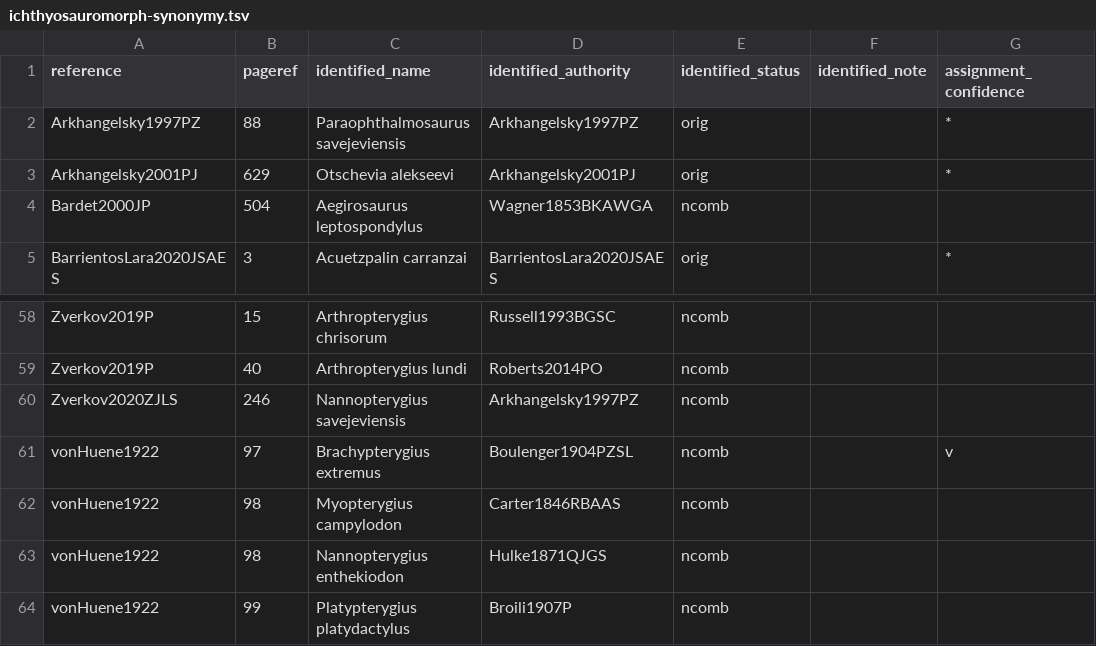
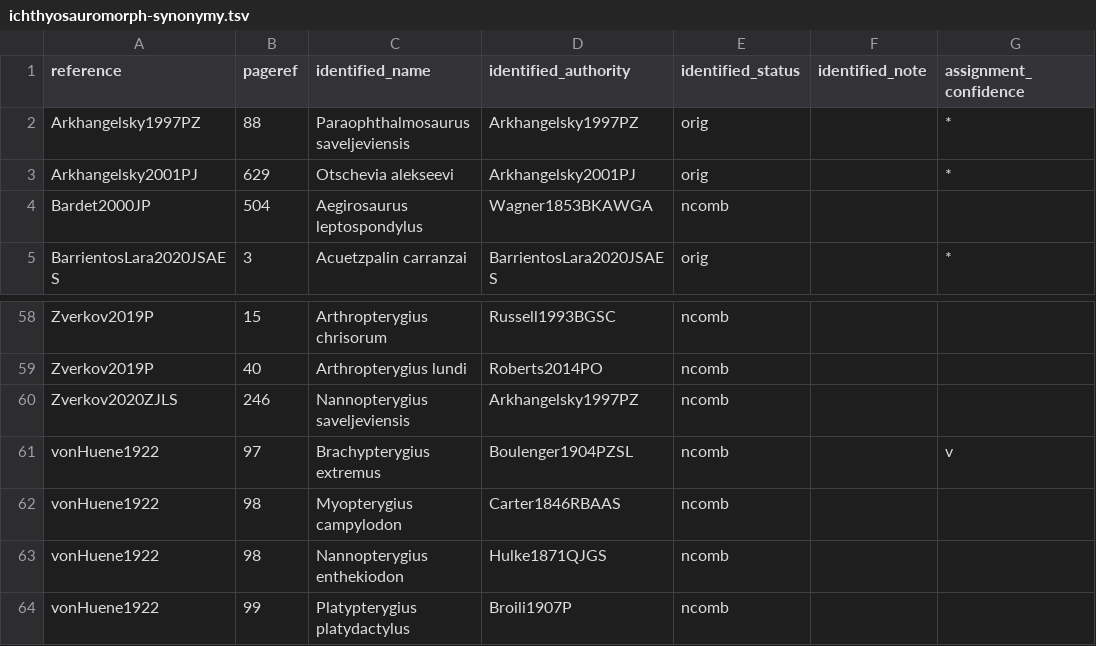
Before and after one commit to benjaminmoon/ichthyosaurs, a TSV file: ichthyosauromorph-taxonomy/ichthyosauromorph-synonymy.tsv, drawn as a sheet; only a part is shown, gaps mark what is left out; the diff names each change by its address in the sheet, - before the commit and + after, or states it on an @@ line.

```diff
--- a/ichthyosauromorph-taxonomy/ichthyosauromorph-synonymy.tsv
+++ b/ichthyosauromorph-taxonomy/ichthyosauromorph-synonymy.tsv
-C2 (identified_name): Paraophthalmosaurus savejeviensis
+C2 (identified_name): Paraophthalmosaurus saveljeviensis
-C60 (identified_name): Nannopterygius savejeviensis
+C60 (identified_name): Nannopterygius saveljeviensis
```
Also changed, not shown: 8 other files.
